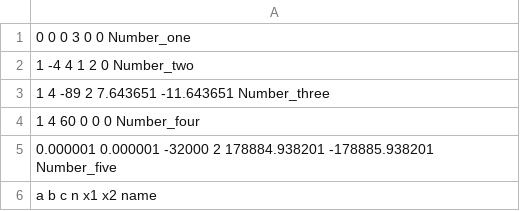
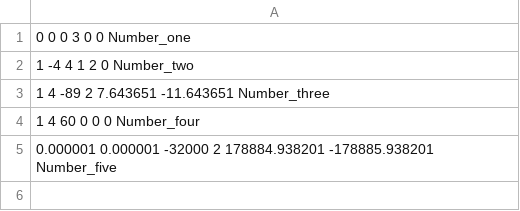
Before and after one commit to UsoltsevI/SolEquation2, a CSV file: Test_one.csv, drawn as a sheet.

```diff
--- a/Test_one.csv
+++ b/Test_one.csv
@@ -5,2 +5 @@
 0.000001 0.000001 -32000 2 178884.938201 -178885.938201 Number_five
-a        b        c      n x1            x2             name
```
Also changed, not shown: 9 other files.
